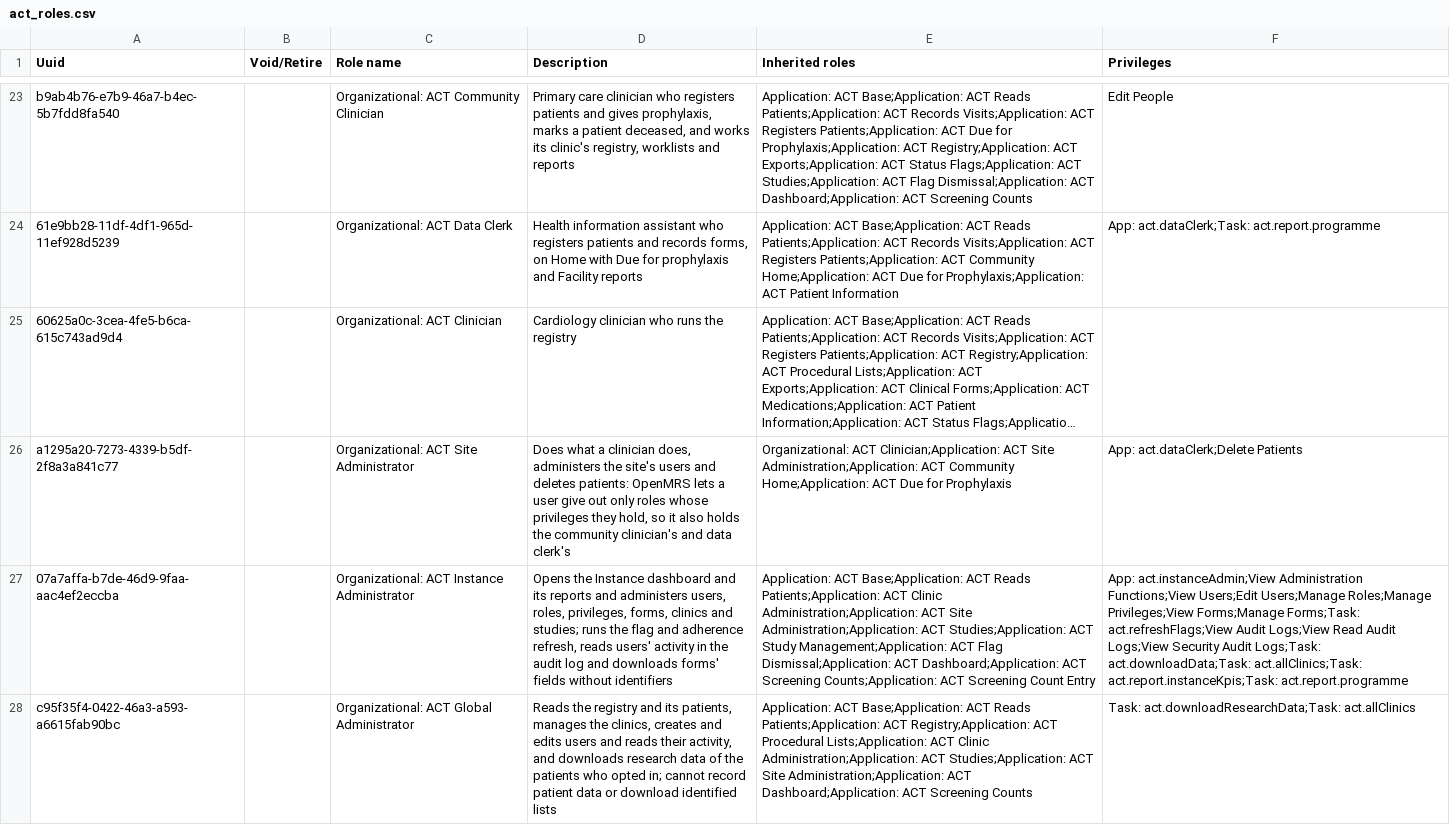
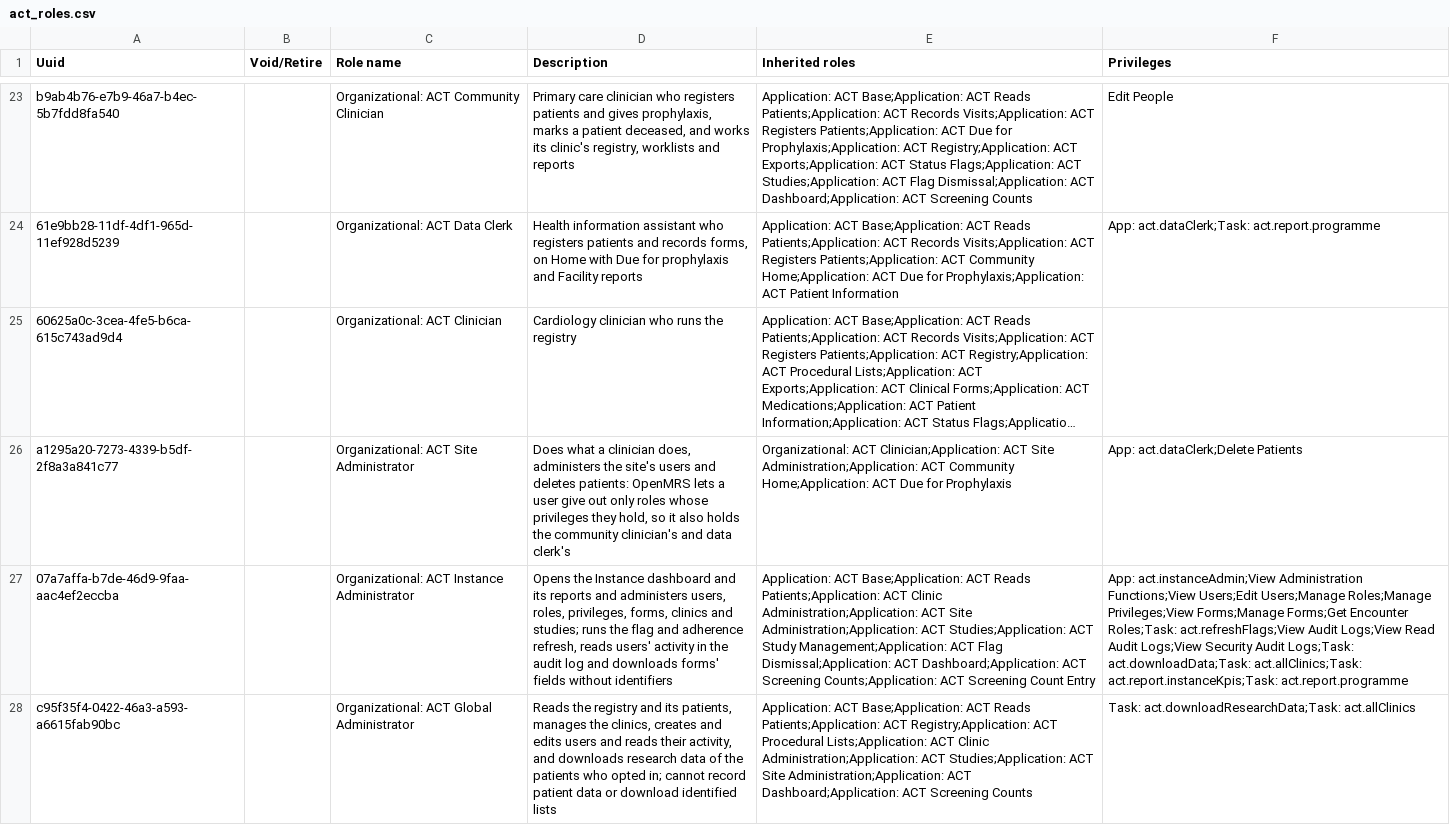
Before and after one commit to DIGI-UW/openmrs-distro-referenceapplication, a CSV file: distro/configuration/roles/act_roles.csv, drawn as a sheet; only a part is shown, gaps mark what is left out; long unchanged cells end in …; the diff names each change by its address in the sheet, - before the commit and + after, or states it on an @@ line.

Commit message:
(feat) Give the Instance Administrator Get Encounter Roles for the form builder

```diff
--- a/distro/configuration/roles/act_roles.csv
+++ b/distro/configuration/roles/act_roles.csv
-F27 (Privileges): …Privileges;View Forms;Manage Forms;Task: act.refreshFlags;View Audit…
+F27 (Privileges): …Privileges;View Forms;Manage Forms;Get Encounter Roles;Task: act.refreshFlags;View Audit…
```
Also changed, not shown: 1 other file.
